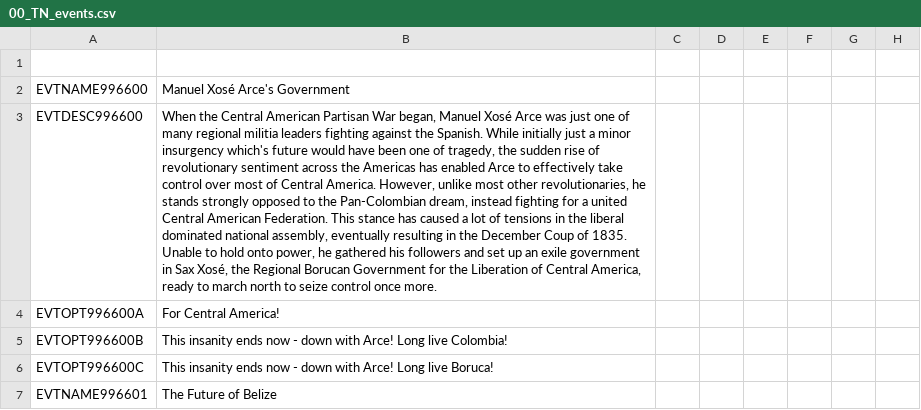
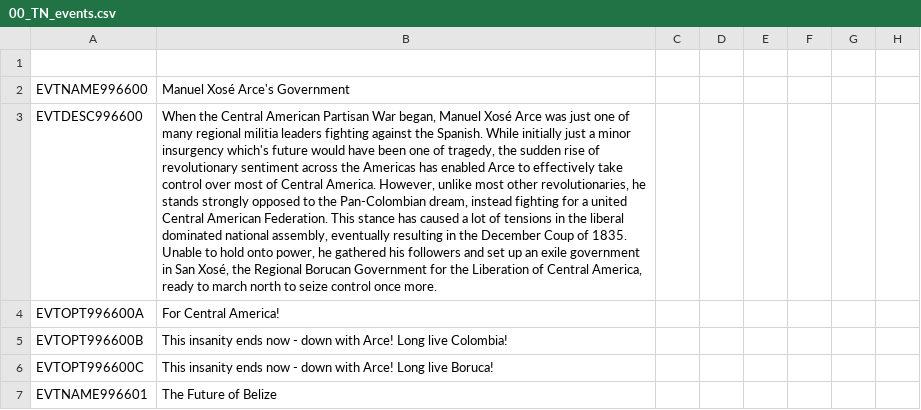
Before and after one commit to TerraNovaVictoria/TerraNova, a CSV file: localisation/00_TN_events.csv, drawn as a sheet; only a part is shown; the diff names each change by its address in the sheet, - before the commit and + after, or states it on an @@ line.

```diff
--- a/localisation/00_TN_events.csv
+++ b/localisation/00_TN_events.csv
-B3: …government in Sax Xosé, the…
+B3: …government in San Xosé, the…
```
Also changed, not shown: localisation/00_HPM_decisions.csv, localisation/00_TN_decisions.csv, 3 other files.
